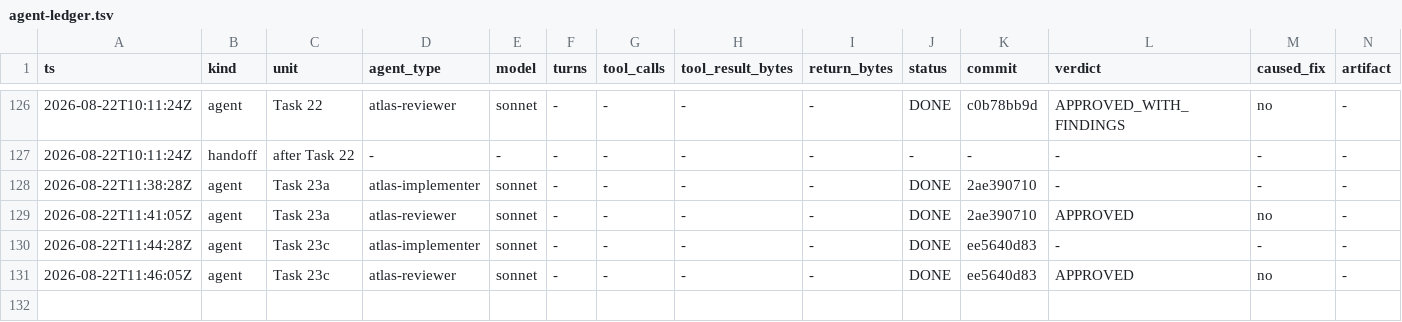
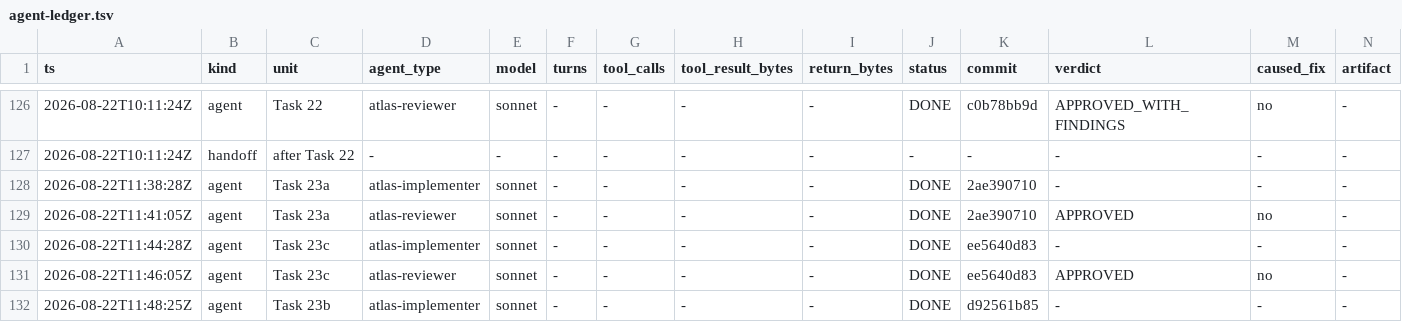
Before and after one commit to Chronicle20/atlas, a TSV file: docs/tasks/task-251-player-npcs/agent-ledger.tsv, drawn as a sheet; only a part is shown, gaps mark what is left out; rows hold the shown columns only; the diff names each change by its address in the sheet, - before the commit and + after, or states it on an @@ line.

Commit message:
docs(task-251): ledger Task 23b complete

```diff
--- a/docs/tasks/task-251-player-npcs/agent-ledger.tsv
+++ b/docs/tasks/task-251-player-npcs/agent-ledger.tsv
+row 132: 2026-08-22T11:48:25Z | agent | Task 23b | atlas-implementer | sonnet | - | - | - | - | DONE | d92561b85 | - | - | -
```
Also changed, not shown: 1 other file.
